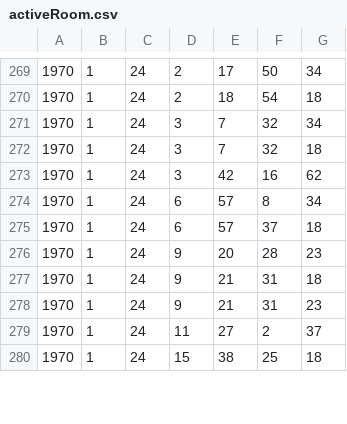
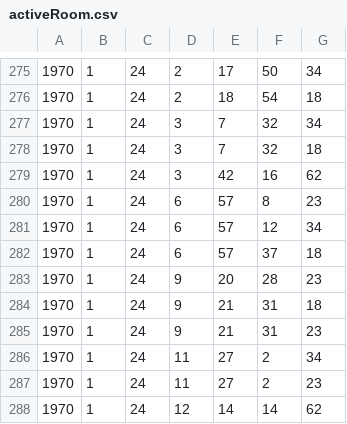
Before and after one commit to RileyBGrant/Network_Controller, a CSV file: logs/activeRoom.csv, drawn as a sheet; only a part is shown, gaps mark what is left out; the shorter side is filled out with more unchanged rows; the diff covers the shown part only.

```diff
--- a/logs/activeRoom.csv
+++ b/logs/activeRoom.csv
@@ -273,3 +279,4 @@
 1970,1,24,3,42,16,62
-1970,1,24,6,57,8,34
+1970,1,24,6,57,8,23
+1970,1,24,6,57,12,34
 1970,1,24,6,57,37,18
@@ -278,2 +285,4 @@
 1970,1,24,9,21,31,23
-1970,1,24,11,27,2,37
+1970,1,24,11,27,2,34
+1970,1,24,11,27,2,23
+1970,1,24,12,14,14,62
```
Also changed, not shown: 11 added rows, 2 removed rows and 73 edited cells elsewhere in this file, logs/CSVs/646464646412.csv, logs/CSVs/646464646413.csv, 50 other files.
